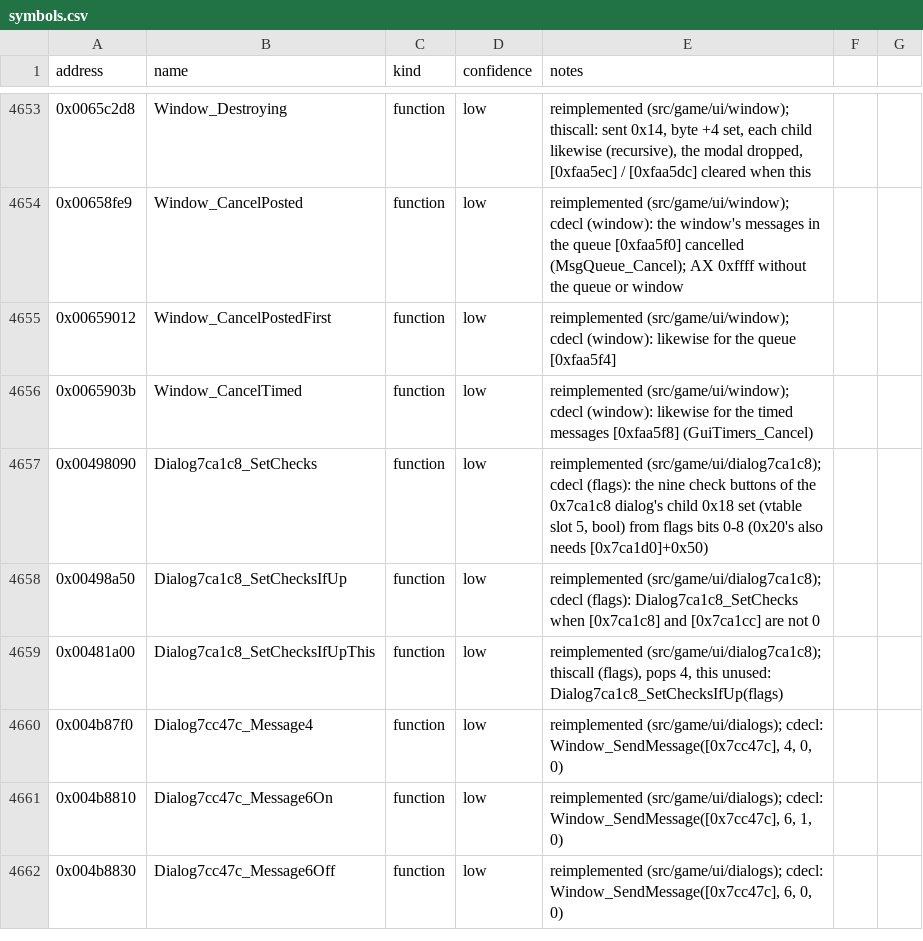
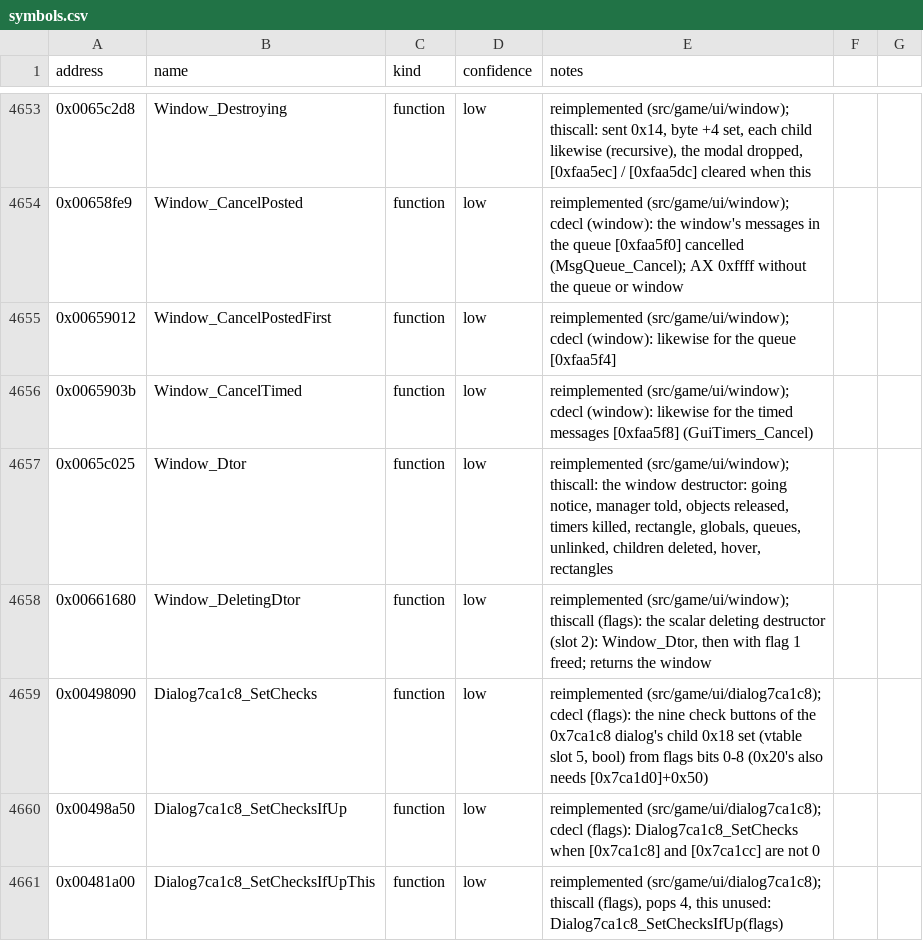
Before and after one commit to Noklef/TPW, a CSV file: re/symbols.csv, drawn as a sheet; only a part is shown, gaps mark what is left out; the shorter side is filled out with more unchanged rows; the diff names each change by its address in the sheet, - before the commit and + after, or states it on an @@ line.

```diff
--- a/re/symbols.csv
+++ b/re/symbols.csv
+row 4657: 0x0065c025 | Window_Dtor | function | low | reimplemented (src/game/ui/window); thiscall: the window destructor: going notice, manager told, objects released, timers killed, rectangle, globals, queues, unlinked, children deleted, hover, rectangles
+row 4658: 0x00661680 | Window_DeletingDtor | function | low | reimplemented (src/game/ui/window); thiscall (flags): the scalar deleting destructor (slot 2): Window_Dtor, then with flag 1 freed; returns the window
```
Also changed, not shown: 5 other files.
